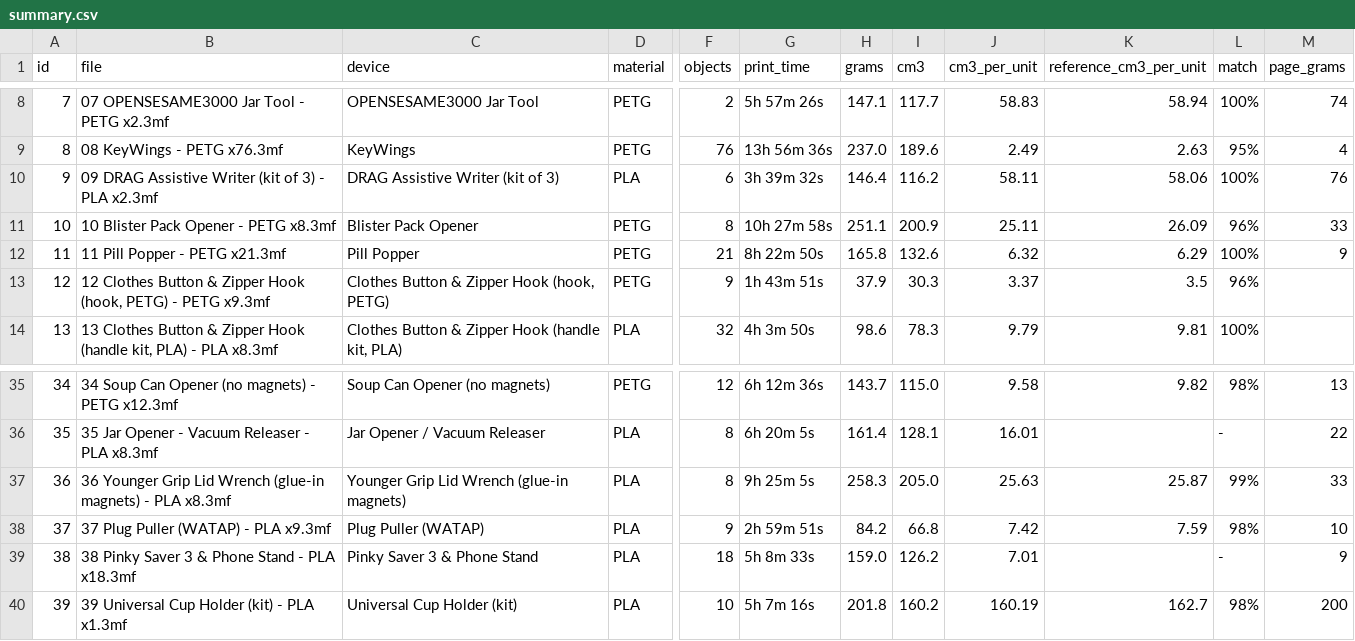
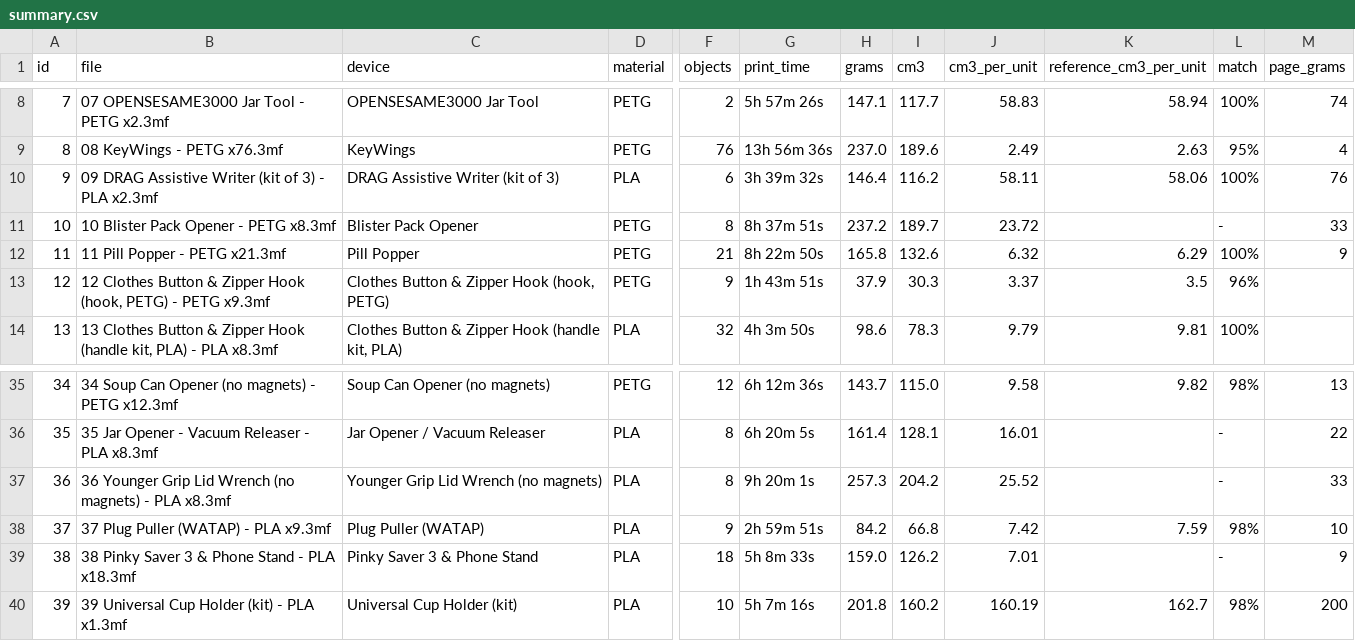
Before and after one commit to MakeAbleFoundation/MakeAble-Device-Catalog, a CSV file: Validation/summary.csv, drawn as a sheet; only a part is shown, gaps mark what is left out; the diff names each change by its address in the sheet, - before the commit and + after, or states it on an @@ line.

```diff
--- a/Validation/summary.csv
+++ b/Validation/summary.csv
-G11 (print_time): 10h 27m 58s
+G11 (print_time): 8h 37m 51s
-H11 (grams): 251.1
+H11 (grams): 237.2
-I11 (cm3): 200.9
+I11 (cm3): 189.7
-J11 (cm3_per_unit): 25.11
+J11 (cm3_per_unit): 23.72
-K11 (reference_cm3_per_unit): 26.09
+K11 (reference_cm3_per_unit): (empty)
-L11 (match): 96%
+L11 (match): -
-B37 (file): …Lid Wrench (glue-in magnets) -…
+B37 (file): …Lid Wrench (no magnets) -…
-C37 (device): Younger Grip Lid Wrench (glue-in magnets)
+C37 (device): Younger Grip Lid Wrench (no magnets)
-G37 (print_time): 9h 25m 5s
+G37 (print_time): 9h 20m 1s
-H37 (grams): 258.3
+H37 (grams): 257.3
-I37 (cm3): 205.0
+I37 (cm3): 204.2
-J37 (cm3_per_unit): 25.63
+J37 (cm3_per_unit): 25.52
-K37 (reference_cm3_per_unit): 25.87
+K37 (reference_cm3_per_unit): (empty)
-L37 (match): 99%
+L37 (match): -
```
Also changed, not shown: 20 other files.
